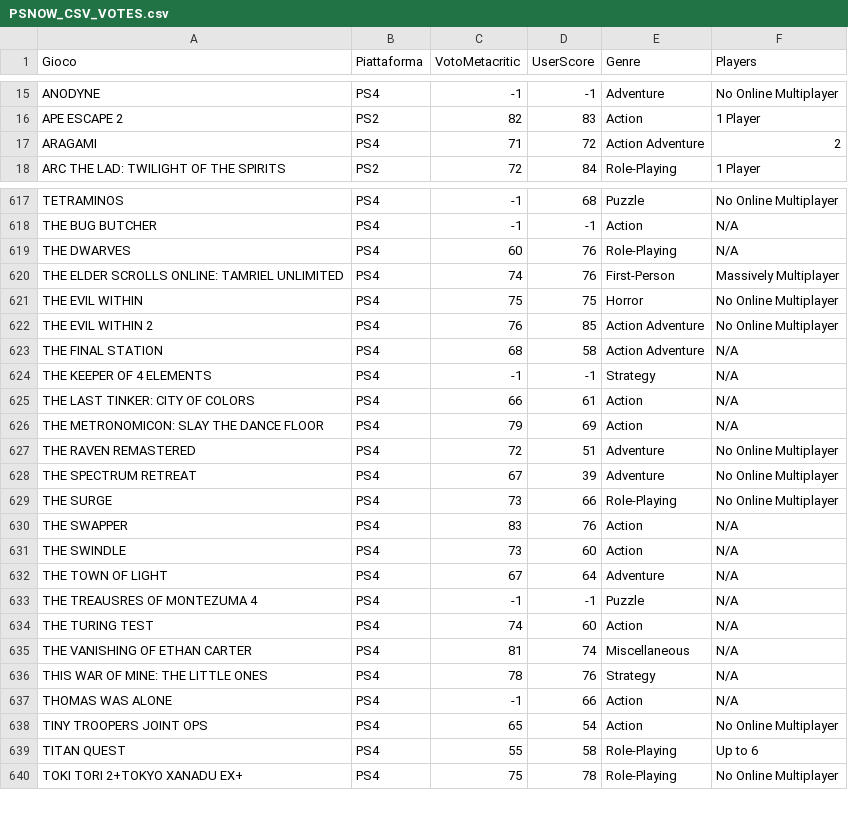
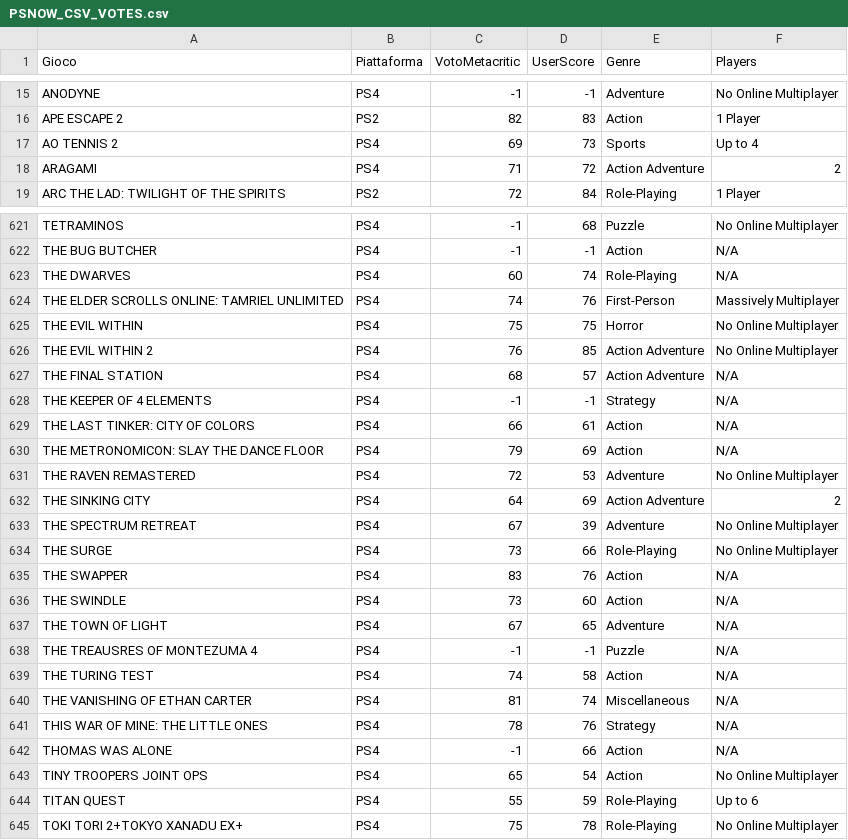
Before and after one commit to pamontag/psnowgameslist, a CSV file: PSNOW_CSV_VOTES.csv, drawn as a sheet; only a part is shown, gaps mark what is left out; the diff covers the shown part only.

```diff
--- a/PSNOW_CSV_VOTES.csv
+++ b/PSNOW_CSV_VOTES.csv
@@ -16,2 +16,3 @@ ANODYNE,PS4,-1,-1,Adventure,No Online Multiplayer
 APE ESCAPE 2,PS2,82,83,Action,1 Player
+AO TENNIS 2,PS4,69,73,Sports,Up to 4
 ARAGAMI,PS4,71,72,Action Adventure,2
@@ -618,3 +622,3 @@ TETRAMINOS,PS4,-1,68,Puzzle,No Online Multiplayer
 THE BUG BUTCHER,PS4,-1,-1,Action,N/A
-THE DWARVES,PS4,60,76,Role-Playing,N/A
+THE DWARVES,PS4,60,74,Role-Playing,N/A
 THE ELDER SCROLLS ONLINE: TAMRIEL UNLIMITED,PS4,74,76,First-Person,Massively Multiplayer
@@ -622,3 +626,3 @@ THE EVIL WITHIN,PS4,75,75,Horror,No Online Multiplayer
 THE EVIL WITHIN 2,PS4,76,85,Action Adventure,No Online Multiplayer
-THE FINAL STATION,PS4,68,58,Action Adventure,N/A
+THE FINAL STATION,PS4,68,57,Action Adventure,N/A
 THE KEEPER OF 4 ELEMENTS,PS4,-1,-1,Strategy,N/A
@@ -626,3 +630,4 @@ THE LAST TINKER: CITY OF COLORS,PS4,66,61,Action,N/A
 THE METRONOMICON: SLAY THE DANCE FLOOR,PS4,79,69,Action,N/A
-THE RAVEN REMASTERED,PS4,72,51,Adventure,No Online Multiplayer
+THE RAVEN REMASTERED,PS4,72,53,Adventure,No Online Multiplayer
+THE SINKING CITY,PS4,64,69,Action Adventure,2
 THE SPECTRUM RETREAT,PS4,67,39,Adventure,No Online Multiplayer
@@ -631,5 +636,5 @@ THE SWAPPER,PS4,83,76,Action,N/A
 THE SWINDLE,PS4,73,60,Action,N/A
-THE TOWN OF LIGHT,PS4,67,64,Adventure,N/A
+THE TOWN OF LIGHT,PS4,67,65,Adventure,N/A
 THE TREAUSRES OF MONTEZUMA 4,PS4,-1,-1,Puzzle,N/A
-THE TURING TEST,PS4,74,60,Action,N/A
+THE TURING TEST,PS4,74,58,Action,N/A
 THE VANISHING OF ETHAN CARTER,PS4,81,74,Miscellaneous,N/A
@@ -638,3 +643,3 @@ THOMAS WAS ALONE,PS4,-1,66,Action,N/A
 TINY TROOPERS JOINT OPS,PS4,65,54,Action,No Online Multiplayer
-TITAN QUEST,PS4,55,58,Role-Playing,Up to 6
+TITAN QUEST,PS4,55,59,Role-Playing,Up to 6
 TOKI TORI 2+TOKYO XANADU EX+,PS4,75,78,Role-Playing,No Online Multiplayer
```
Also changed, not shown: 7 added rows, 2 removed rows and 83 edited cells elsewhere in this file, PSNOW_CSV.csv, 1 other file.
